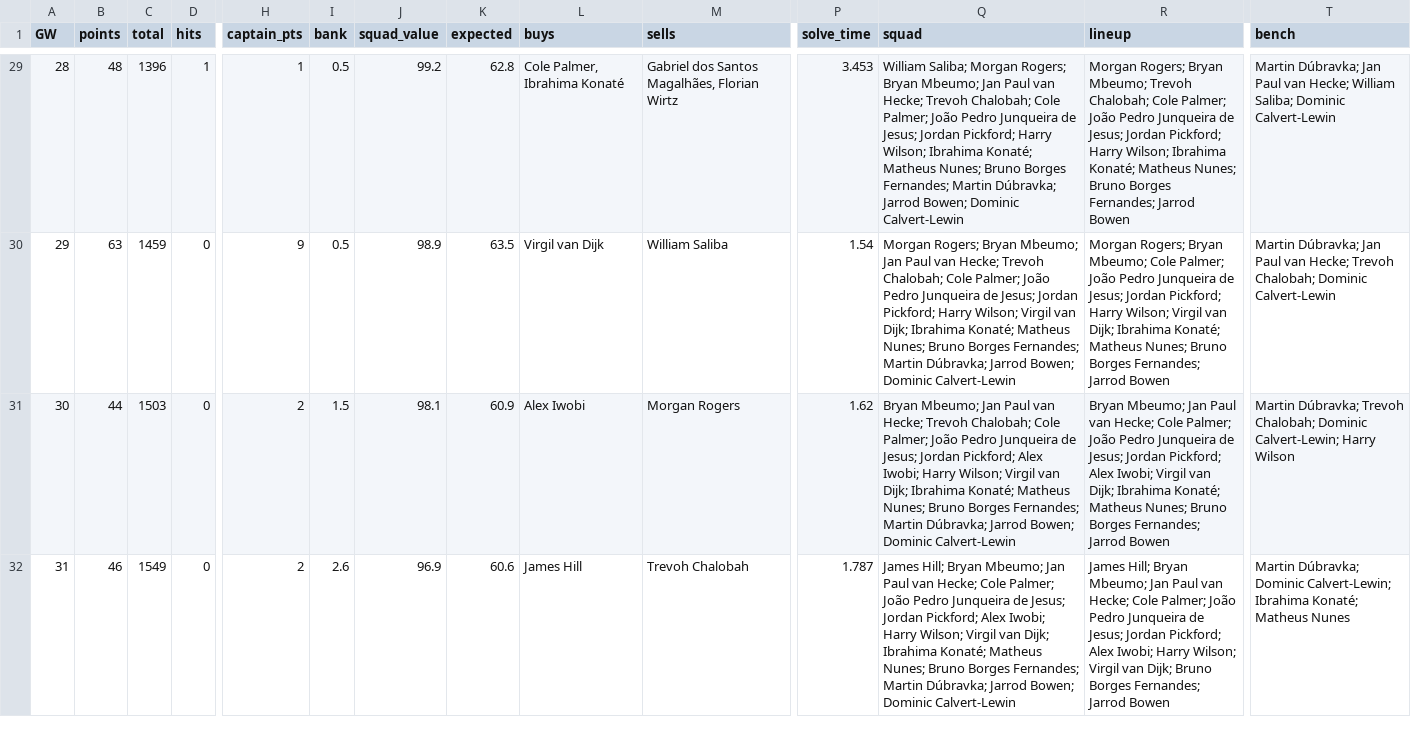
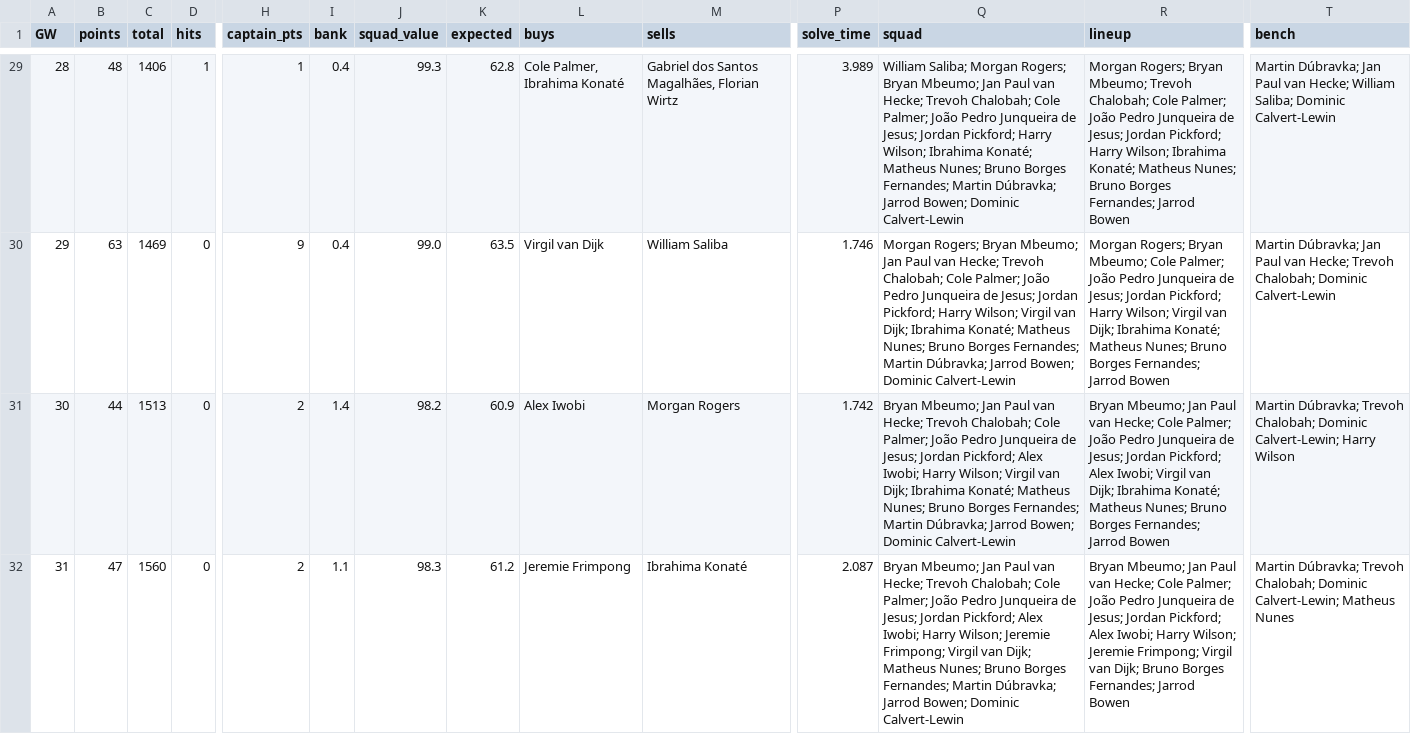
Before and after one commit to whwlgkqjxm/ISE3230-Group5-FPL, a CSV file: results/season_sens_H5_hit6.csv, drawn as a sheet; only a part is shown, gaps mark what is left out; the diff covers the shown part only; the diff names each change by its address in the sheet, - before the commit and + after, or states it on an @@ line.

```diff
--- a/results/season_sens_H5_hit6.csv
+++ b/results/season_sens_H5_hit6.csv
-C29 (total): 1396
+C29 (total): 1406
-I29:I30 (bank): 0.5
+I29:I30 (bank): 0.4
-J29 (squad_value): 99.2
+J29 (squad_value): 99.3
-P29 (solve_time): 3.453
+P29 (solve_time): 3.989
-C30 (total): 1459
+C30 (total): 1469
-J30 (squad_value): 98.9
+J30 (squad_value): 99.0
-P30 (solve_time): 1.54
+P30 (solve_time): 1.746
-C31 (total): 1503
+C31 (total): 1513
-I31 (bank): 1.5
+I31 (bank): 1.4
-J31 (squad_value): 98.1
+J31 (squad_value): 98.2
-P31 (solve_time): 1.62
+P31 (solve_time): 1.742
-B32 (points): 46
+B32 (points): 47
-C32 (total): 1549
+C32 (total): 1560
-I32 (bank): 2.6
+I32 (bank): 1.1
-J32 (squad_value): 96.9
+J32 (squad_value): 98.3
-K32 (expected): 60.6
+K32 (expected): 61.2
-L32 (buys): James Hill
+L32 (buys): Jeremie Frimpong
-M32 (sells): Trevoh Chalobah
+M32 (sells): Ibrahima Konaté
-P32 (solve_time): 1.787
+P32 (solve_time): 2.087
-Q32 (squad): James Hill; Bryan Mbeumo; Jan Paul van Hecke; Cole Palmer; João Pedro Junqueira de Jesus; Jordan Pickford; Alex Iwobi; Harry Wilson; Virgil van Dijk; Ibrahima Konaté; Matheus Nunes;…
+Q32 (squad): Bryan Mbeumo; Jan Paul van Hecke; Trevoh Chalobah; Cole Palmer; João Pedro Junqueira de Jesus; Jordan Pickford; Alex Iwobi; Harry Wilson; Jeremie Frimpong; Virgil van Dijk; Matheus Nunes;…
-R32 (lineup): James Hill; Bryan Mbeumo; Jan Paul van Hecke; Cole Palmer; João Pedro Junqueira de Jesus; Jordan Pickford; Alex Iwobi; Harry Wilson; Virgil van…
+R32 (lineup): Bryan Mbeumo; Jan Paul van Hecke; Cole Palmer; João Pedro Junqueira de Jesus; Jordan Pickford; Alex Iwobi; Harry Wilson; Jeremie Frimpong; Virgil van…
-T32 (bench): Martin Dúbravka; Dominic Calvert-Lewin; Ibrahima Konaté; Matheus Nunes
+T32 (bench): Martin Dúbravka; Trevoh Chalobah; Dominic Calvert-Lewin; Matheus Nunes
```
Also changed, not shown: 143 edited cells elsewhere in this file, results/season_sens_H3_hit6.csv, results/season_sens_H3_hit8.csv, 37 other files.
